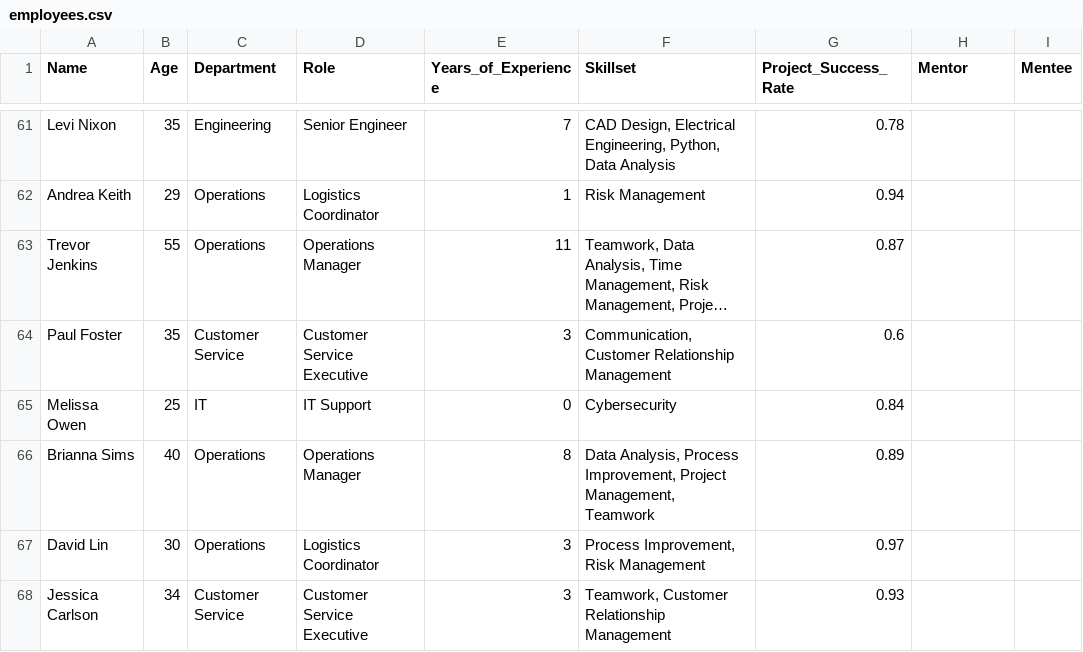
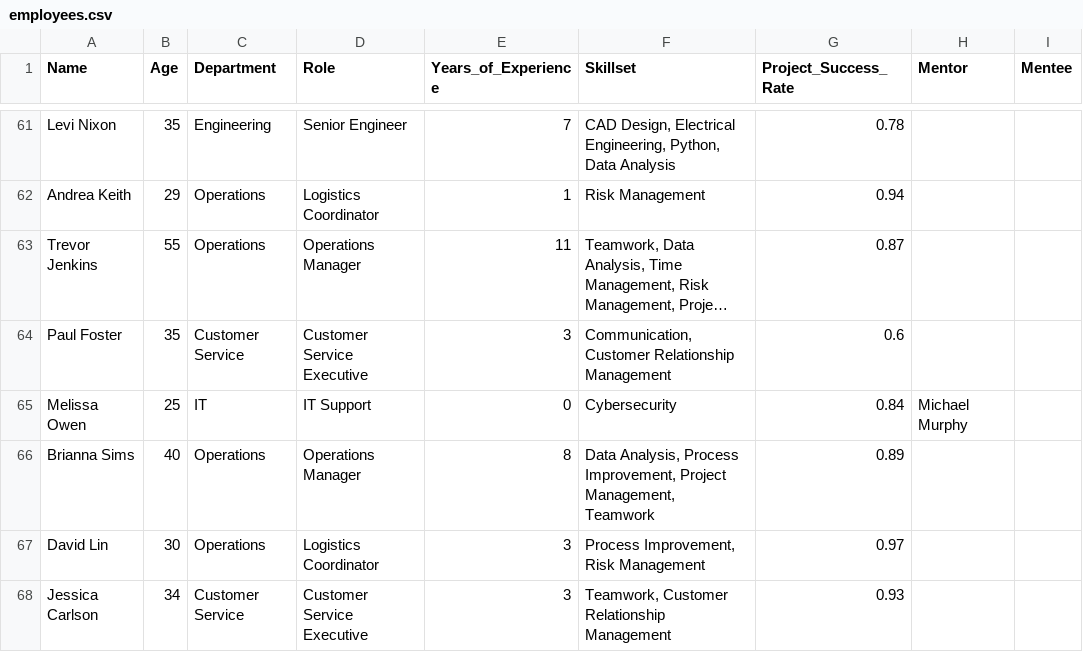
Before and after one commit to yolotouch/psacodehack24, a CSV file: mentorship/employees.csv, drawn as a sheet; only a part is shown, gaps mark what is left out; long unchanged cells end in …; the diff names each change by its address in the sheet, - before the commit and + after, or states it on an @@ line.

```diff
--- a/mentorship/employees.csv
+++ b/mentorship/employees.csv
-H65 (Mentor): (empty)
+H65 (Mentor): Michael Murphy
```
Also changed, not shown: 4 other files.
